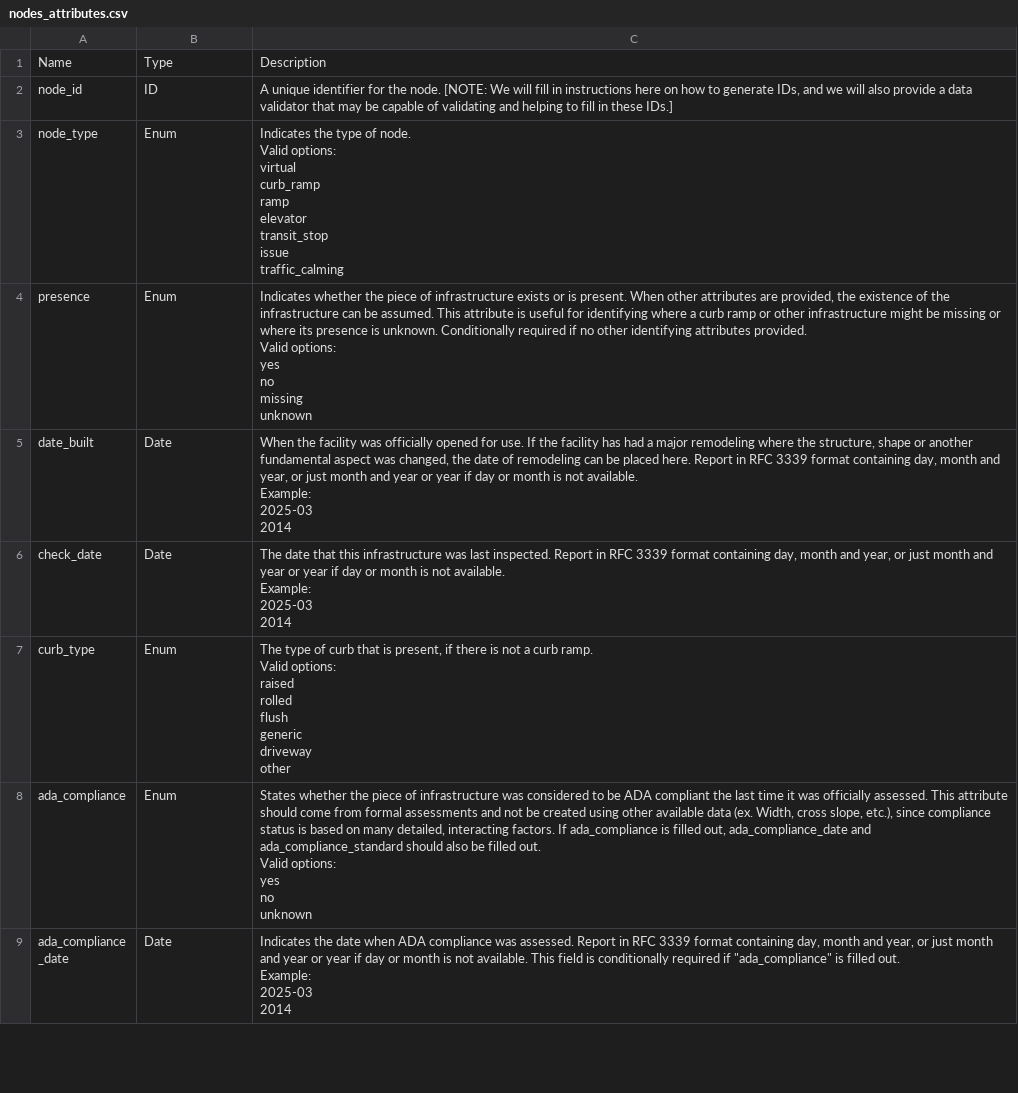
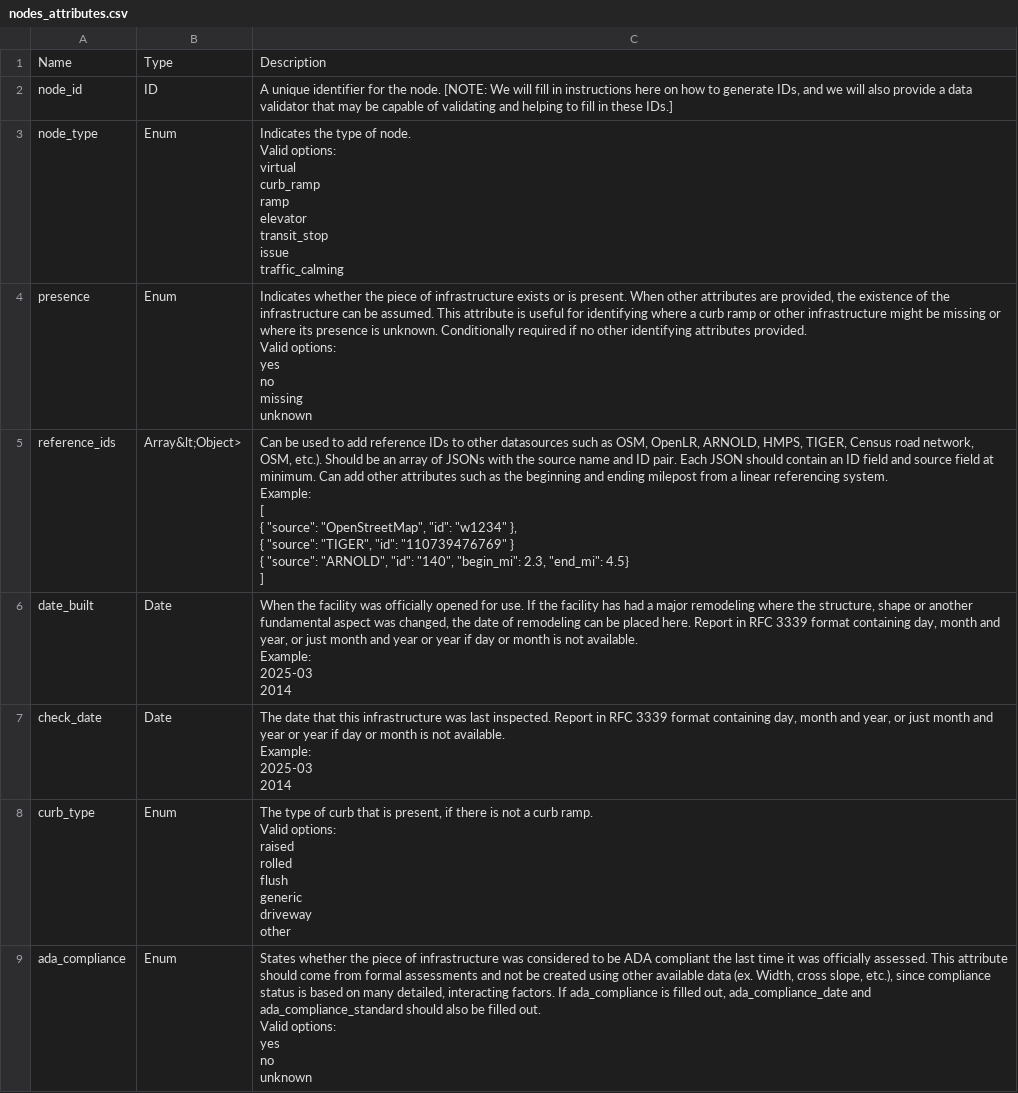
Before and after one commit to dotbts/BPA, a CSV file: gatis_explorer/data/attribute_tables/nodes_attributes.csv, drawn as a sheet; only a part is shown; the shorter side is filled out with more unchanged rows; ↵ is a line break in a cell; the diff names each change by its address in the sheet, - before the commit and + after, or states it on an @@ line.

Commit message:
add validator and sample OSM data

```diff
--- a/gatis_explorer/data/attribute_tables/nodes_attributes.csv
+++ b/gatis_explorer/data/attribute_tables/nodes_attributes.csv
+row 5: reference_ids | Array&lt;Object> | Can be used to add reference IDs to other datasources such as OSM, OpenLR, ARNOLD, HMPS, TIGER, Census road network, OSM, etc.). Should be an array of JSONs with the source name and ID pair. Each JSON should contain an ID field and source field at minimum. Can add other attributes such as the beginning and ending milepost from a linear referencing system. ↵ Example: ↵ [ ↵ { "source": "OpenStreetMap", "id": "w1234" }, ↵ { "source": "TIGER", "id": "110739476769" } ↵ { "source": "ARNOLD", "id": "140", "begin_mi": 2.3, "end_mi": 4.5} ↵ ]
```
Also changed, not shown: gatis_explorer/data/attribute_tables/points_attributes.csv, gatis_explorer/data/attribute_tables/zones_attributes.csv, 21 other files.
